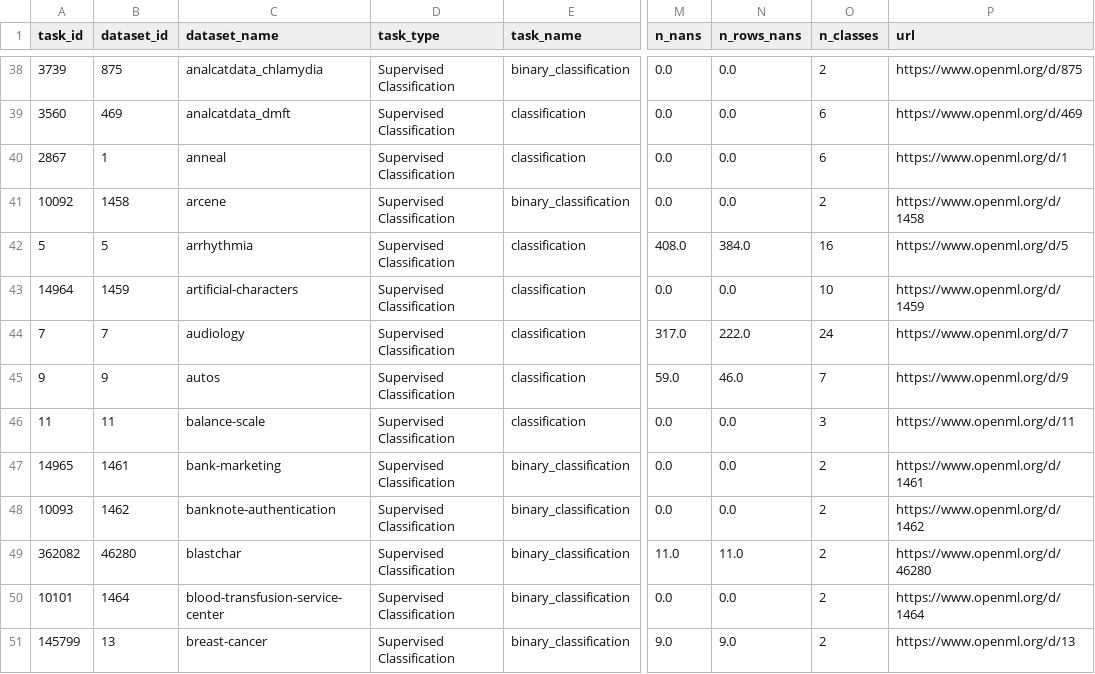
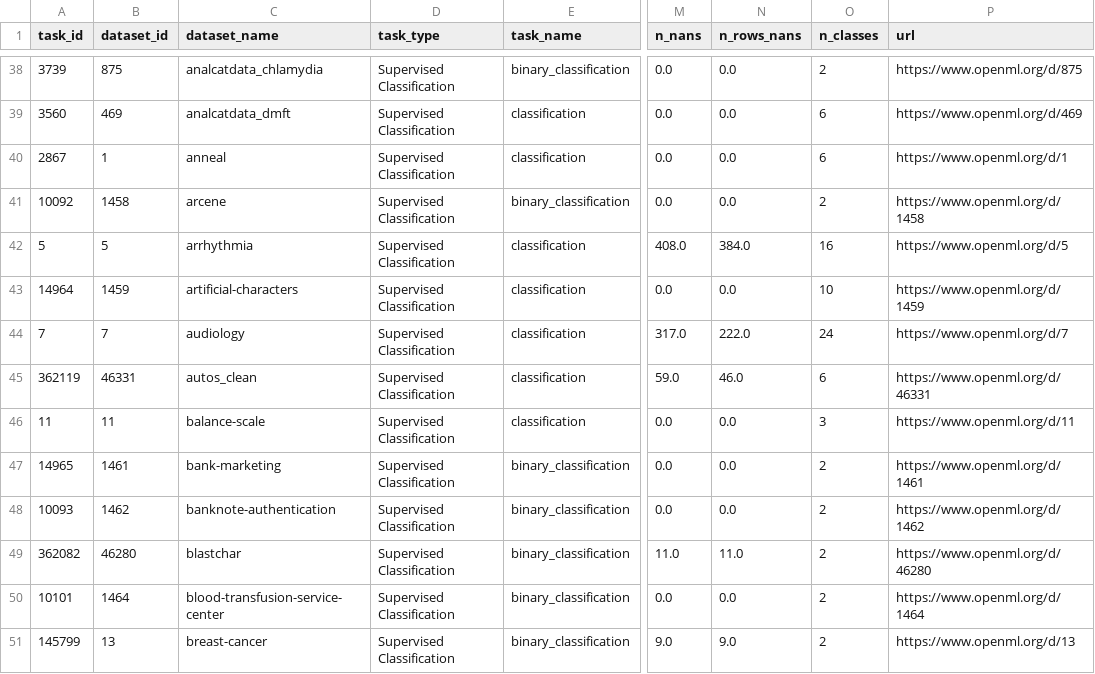
Before and after one commit to BrunoBelucci/tab_benchmark, a CSV file: tab_benchmark/openml_tasks.csv, drawn as a sheet; only a part is shown, gaps mark what is left out; the diff names each change by its address in the sheet, - before the commit and + after, or states it on an @@ line.

Commit message:
update dataset autos that only have 6 classes instead of 7

```diff
--- a/tab_benchmark/openml_tasks.csv
+++ b/tab_benchmark/openml_tasks.csv
-A45 (task_id): 9
+A45 (task_id): 362119
-B45 (dataset_id): 9
+B45 (dataset_id): 46331
-C45 (dataset_name): autos
+C45 (dataset_name): autos_clean
-O45 (n_classes): 7
+O45 (n_classes): 6
-P45 (url): https://www.openml.org/d/9
+P45 (url): https://www.openml.org/d/46331
```
